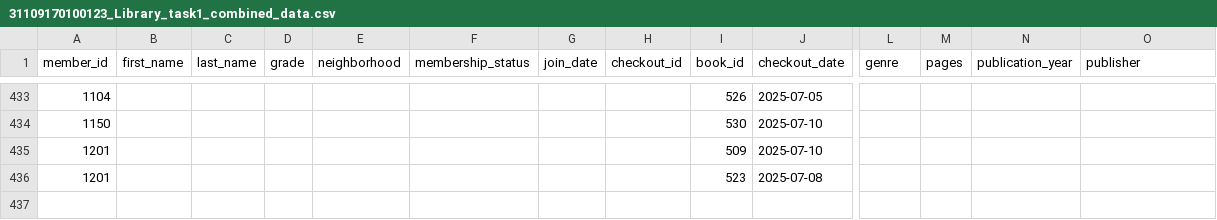
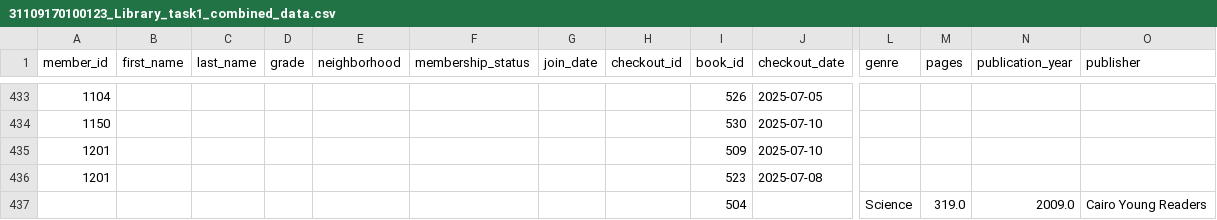
Before and after one commit to rghdzarad/31109170100123_Library, a CSV file: 31109170100123_Library_task1_combined_data.csv, drawn as a sheet; only a part is shown, gaps mark what is left out; rows hold the shown columns only; the diff names each change by its address in the sheet, - before the commit and + after, or states it on an @@ line.

Commit message:
Updated the combined data of task 1 because of changing the mergng method

```diff
--- a/31109170100123_Library_task1_combined_data.csv
+++ b/31109170100123_Library_task1_combined_data.csv
+row 437:  |  |  |  |  |  |  |  | 504 |  | Science | 319.0 | 2009.0 | Cairo Young Readers
```
